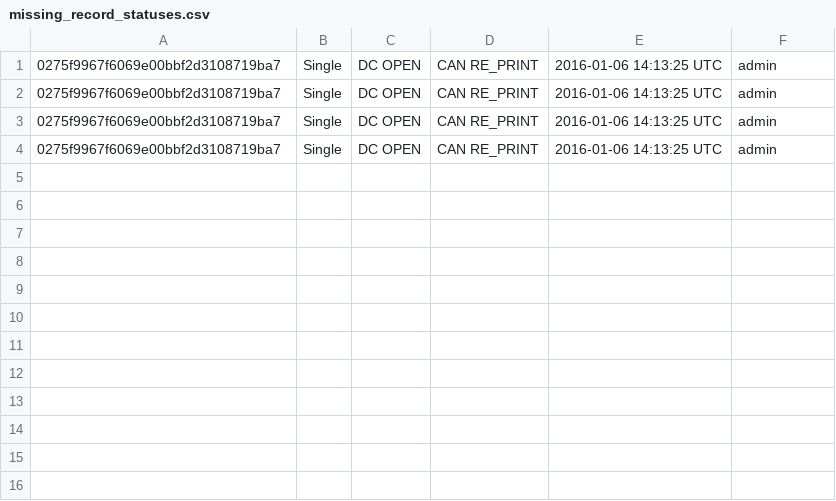
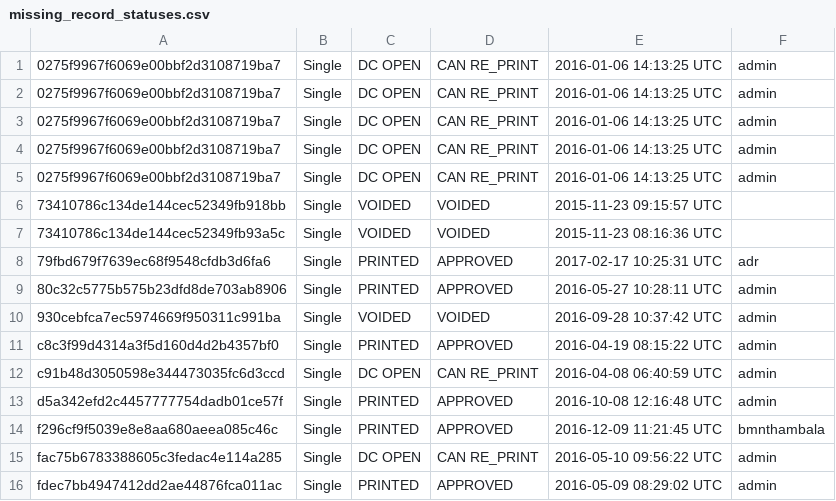
Before and after one commit to HISMalawi/eBRS-HQ-2.0, a CSV file: app/assets/data/migration_issues/missing_record_statuses.csv, drawn as a sheet.

Commit message:
Added the pre migration check script

```diff
--- a/app/assets/data/migration_issues/missing_record_statuses.csv
+++ b/app/assets/data/migration_issues/missing_record_statuses.csv
@@ -4 +4,13 @@
 0275f9967f6069e00bbf2d3108719ba7,Single,DC OPEN,CAN RE_PRINT,2016-01-06 14:13:25 UTC,admin
+0275f9967f6069e00bbf2d3108719ba7,Single,DC OPEN,CAN RE_PRINT,2016-01-06 14:13:25 UTC,admin
+73410786c134de144cec52349fb918bb,Single,VOIDED,VOIDED,2015-11-23 09:15:57 UTC,
+73410786c134de144cec52349fb93a5c,Single,VOIDED,VOIDED,2015-11-23 08:16:36 UTC,
+79fbd679f7639ec68f9548cfdb3d6fa6,Single,PRINTED,APPROVED,2017-02-17 10:25:31 UTC,adr
+80c32c5775b575b23dfd8de703ab8906,Single,PRINTED,APPROVED,2016-05-27 10:28:11 UTC,admin
+930cebfca7ec5974669f950311c991ba,Single,VOIDED,VOIDED,2016-09-28 10:37:42 UTC,admin
+c8c3f99d4314a3f5d160d4d2b4357bf0,Single,PRINTED,APPROVED,2016-04-19 08:15:22 UTC,admin
+c91b48d3050598e344473035fc6d3ccd,Single,DC OPEN,CAN RE_PRINT,2016-04-08 06:40:59 UTC,admin
+d5a342efd2c4457777754dadb01ce57f,Single,PRINTED,APPROVED,2016-10-08 12:16:48 UTC,admin
+f296cf9f5039e8e8aa680aeea085c46c,Single,PRINTED,APPROVED,2016-12-09 11:21:45 UTC,bmnthambala
+fac75b6783388605c3fedac4e114a285,Single,DC OPEN,CAN RE_PRINT,2016-05-10 09:56:22 UTC,admin
+fdec7bb4947412dd2ae44876fca011ac,Single,PRINTED,APPROVED,2016-05-09 08:29:02 UTC,admin
```
Also changed, not shown: app/assets/data/person.csv, 11 other files.
